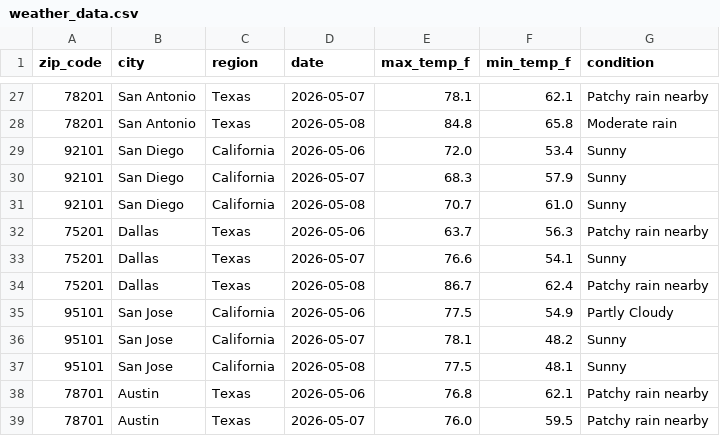
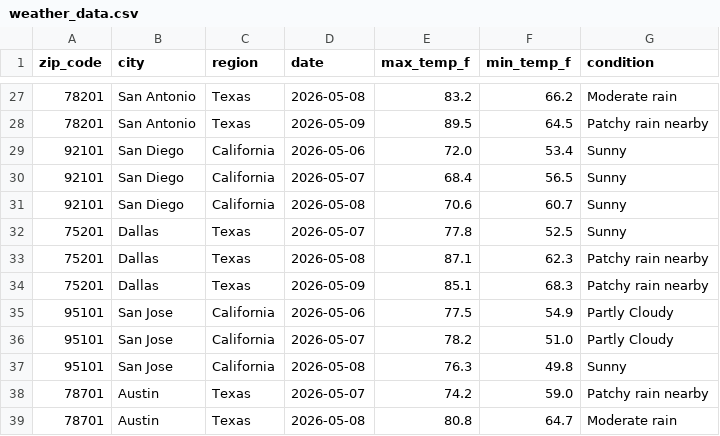
Before and after one commit to yjoe2027/weather-api-pipeline, a CSV file: weather_data.csv, drawn as a sheet; only a part is shown, gaps mark what is left out; the diff covers the shown part only.

```diff
--- a/weather_data.csv
+++ b/weather_data.csv
@@ -27,13 +27,13 @@ zip_code,city,region,date,max_temp_f,min_temp_f,condition
-78201,San Antonio,Texas,2026-05-07,78.1,62.1,Patchy rain nearby
-78201,San Antonio,Texas,2026-05-08,84.8,65.8,Moderate rain
+78201,San Antonio,Texas,2026-05-08,83.2,66.2,Moderate rain
+78201,San Antonio,Texas,2026-05-09,89.5,64.5,Patchy rain nearby
 92101,San Diego,California,2026-05-06,72.0,53.4,Sunny
-92101,San Diego,California,2026-05-07,68.3,57.9,Sunny
-92101,San Diego,California,2026-05-08,70.7,61.0,Sunny
-75201,Dallas,Texas,2026-05-06,63.7,56.3,Patchy rain nearby
-75201,Dallas,Texas,2026-05-07,76.6,54.1,Sunny
-75201,Dallas,Texas,2026-05-08,86.7,62.4,Patchy rain nearby
+92101,San Diego,California,2026-05-07,68.4,56.5,Sunny
+92101,San Diego,California,2026-05-08,70.6,60.7,Sunny
+75201,Dallas,Texas,2026-05-07,77.8,52.5,Sunny
+75201,Dallas,Texas,2026-05-08,87.1,62.3,Patchy rain nearby
+75201,Dallas,Texas,2026-05-09,85.1,68.3,Patchy rain nearby
 95101,San Jose,California,2026-05-06,77.5,54.9,Partly Cloudy
-95101,San Jose,California,2026-05-07,78.1,48.2,Sunny
-95101,San Jose,California,2026-05-08,77.5,48.1,Sunny
-78701,Austin,Texas,2026-05-06,76.8,62.1,Patchy rain nearby
-78701,Austin,Texas,2026-05-07,76.0,59.5,Patchy rain nearby
+95101,San Jose,California,2026-05-07,78.2,51.0,Partly Cloudy
+95101,San Jose,California,2026-05-08,76.3,49.8,Sunny
+78701,Austin,Texas,2026-05-07,74.2,59.0,Patchy rain nearby
+78701,Austin,Texas,2026-05-08,80.8,64.7,Moderate rain
```
Also changed, not shown: 3 added rows, 3 removed rows and 116 edited cells elsewhere in this file.
